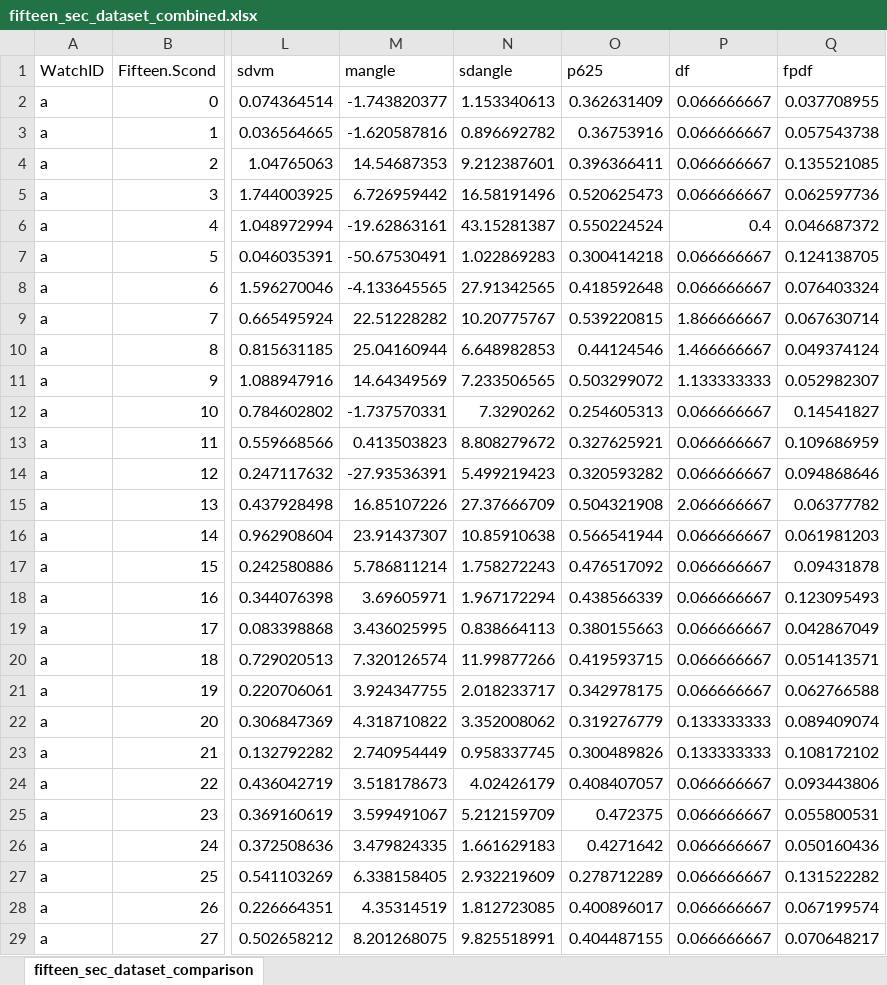
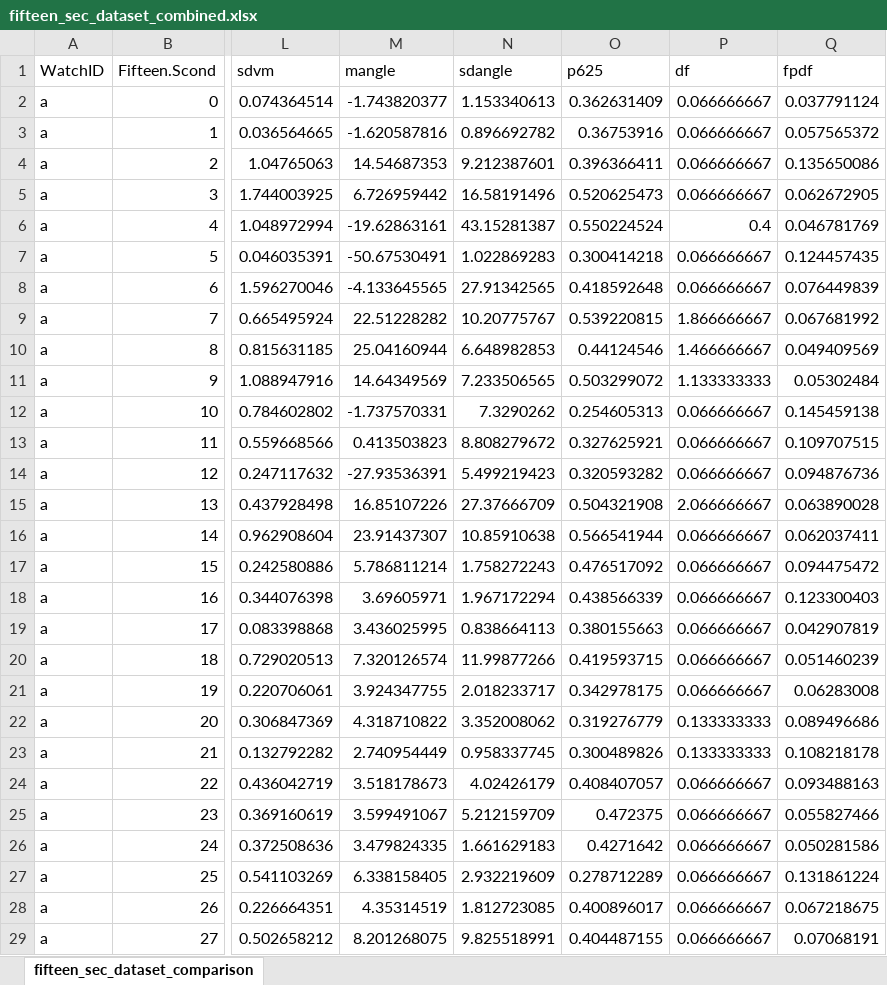
Before and after one commit to Nirespire/fftjs_test, an Excel workbook: data/fifteen_sec_dataset_combined.xlsx, sheet fifteen_sec_dataset_comparison, drawn as a sheet; only a part is shown, gaps mark what is left out; values as stored, in another font and other column widths than the file's, no borders; charts and pictures not drawn; the diff covers the shown part only; the diff names each change by its address in the sheet, - before the commit and + after, or states it on an @@ line.

```diff
--- a/data/fifteen_sec_dataset_combined.xlsx (sheet fifteen_sec_dataset_comparison)
+++ b/data/fifteen_sec_dataset_combined.xlsx (sheet fifteen_sec_dataset_comparison)
-Q2: 0.037708955
+Q2: 0.037791124
-Q3: 0.057543738
+Q3: 0.057565372
-Q4: 0.135521085
+Q4: 0.135650086
-Q5: 0.062597736
+Q5: 0.062672905
-Q6: 0.046687372
+Q6: 0.046781769
-Q7: 0.124138705
+Q7: 0.124457435
-Q8: 0.076403324
+Q8: 0.076449839
-Q9: 0.067630714
+Q9: 0.067681992
-Q10: 0.049374124
+Q10: 0.049409569
-Q11: 0.052982307
+Q11: 0.05302484
-Q12: 0.14541827
+Q12: 0.145459138
-Q13: 0.109686959
+Q13: 0.109707515
-Q14: 0.094868646
+Q14: 0.094876736
-Q15: 0.06377782
+Q15: 0.063890028
-Q16: 0.061981203
+Q16: 0.062037411
-Q17: 0.09431878
+Q17: 0.094475472
-Q18: 0.123095493
+Q18: 0.123300403
-Q19: 0.042867049
+Q19: 0.042907819
-Q20: 0.051413571
+Q20: 0.051460239
-Q21: 0.062766588
+Q21: 0.06283008
-Q22: 0.089409074
+Q22: 0.089496686
-Q23: 0.108172102
+Q23: 0.108218178
-Q24: 0.093443806
+Q24: 0.093488163
-Q25: 0.055800531
+Q25: 0.055827466
-Q26: 0.050160436
+Q26: 0.050281586
-Q27: 0.131522282
+Q27: 0.131861224
-Q28: 0.067199574
+Q28: 0.067218675
-Q29: 0.070648217
+Q29: 0.07068191
```
Also changed, not shown: 21 edited cells elsewhere in this sheet, charts or pictures, 1 other file.
